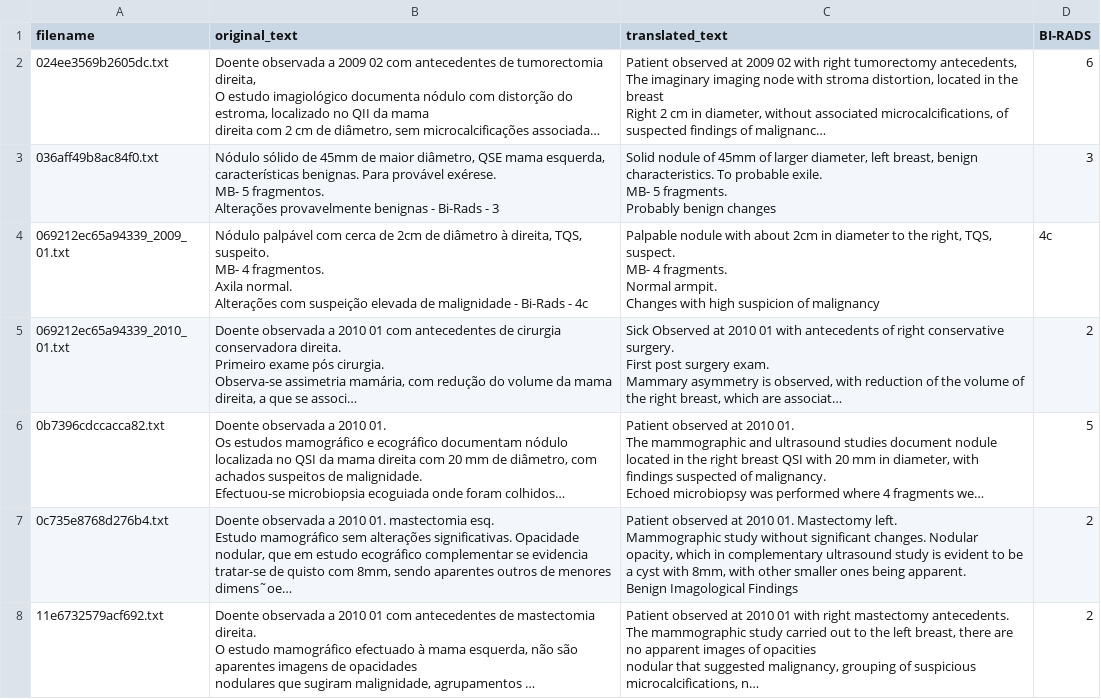
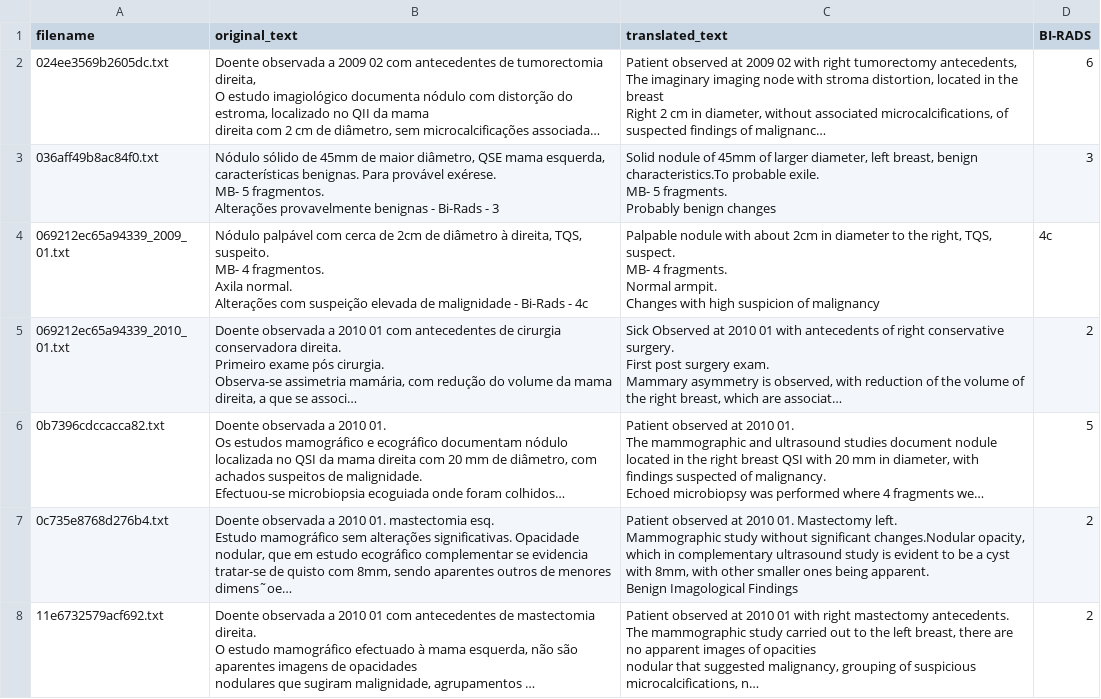
Before and after one commit to Magiclogon/BreastCancerClassification-NLP, a CSV file: Preprocessing/dataset.csv, drawn as a sheet; only a part is shown; long unchanged cells end in …; the diff covers the shown part only; the diff names each change by its address in the sheet, - before the commit and + after, or states it on an @@ line.

Commit message:
Translate before prediction

```diff
--- a/Preprocessing/dataset.csv
+++ b/Preprocessing/dataset.csv
-C3 (translated_text): …breast, benign characteristics. To probable exile.…
+C3 (translated_text): …breast, benign characteristics.To probable exile.…
-C7 (translated_text): …without significant changes. Nodular opacity, which…
+C7 (translated_text): …without significant changes.Nodular opacity, which…
```
Also changed, not shown: 34 edited cells elsewhere in this file, 1 other file.
